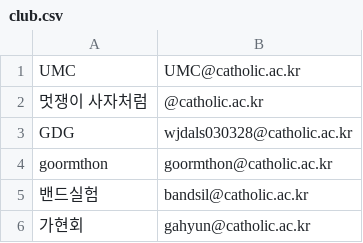
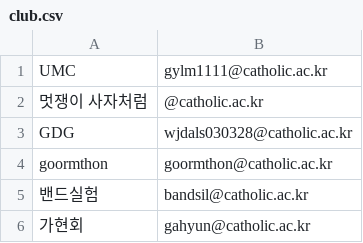
Before and after one commit to devkeon/dong-geul-be, a CSV file: src/main/resources/csv/club.csv, drawn as a sheet; only a part is shown.

```diff
--- a/src/main/resources/csv/club.csv
+++ b/src/main/resources/csv/club.csv
@@ -1,2 +1,2 @@
-UMC,UMC@catholic.ac.kr
+UMC,gylm1111@catholic.ac.kr
 멋쟁이 사자처럼,@catholic.ac.kr
```
Also changed, not shown: 5 other files.
